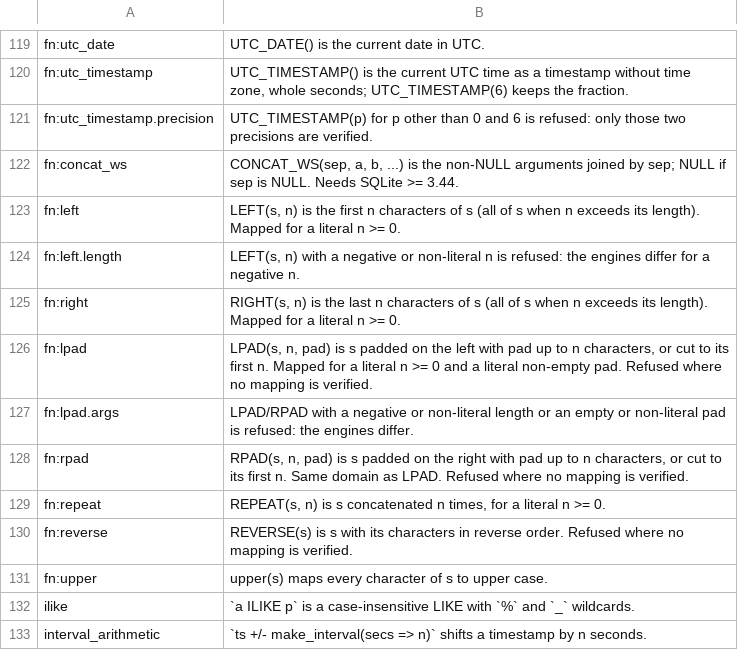
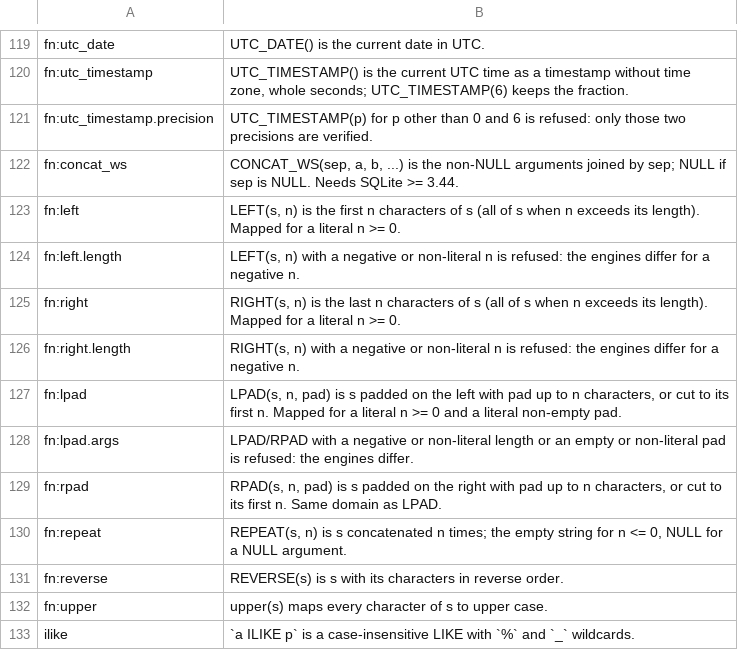
Before and after one commit to ThinkersJournal/unisql, a TSV file: docs/LEAF-CONTRACTS.tsv, drawn as a sheet; only a part is shown, gaps mark what is left out; the shorter side is filled out with more unchanged rows.

```diff
--- a/docs/LEAF-CONTRACTS.tsv
+++ b/docs/LEAF-CONTRACTS.tsv
@@ -125,7 +125,8 @@ fn:left.length	LEFT(s, n) with a negative or non-literal n is refused: the engin
 fn:right	RIGHT(s, n) is the last n characters of s (all of s when n exceeds its length). Mapped for a literal n >= 0.
-fn:lpad	LPAD(s, n, pad) is s padded on the left with pad up to n characters, or cut to its first n. Mapped for a literal n >= 0 and a literal non-empty pad. Refused where no mapping is verified.
+fn:right.length	RIGHT(s, n) with a negative or non-literal n is refused: the engines differ for a negative n.
+fn:lpad	LPAD(s, n, pad) is s padded on the left with pad up to n characters, or cut to its first n. Mapped for a literal n >= 0 and a literal non-empty pad.
 fn:lpad.args	LPAD/RPAD with a negative or non-literal length or an empty or non-literal pad is refused: the engines differ.
-fn:rpad	RPAD(s, n, pad) is s padded on the right with pad up to n characters, or cut to its first n. Same domain as LPAD. Refused where no mapping is verified.
-fn:repeat	REPEAT(s, n) is s concatenated n times, for a literal n >= 0.
-fn:reverse	REVERSE(s) is s with its characters in reverse order. Refused where no mapping is verified.
+fn:rpad	RPAD(s, n, pad) is s padded on the right with pad up to n characters, or cut to its first n. Same domain as LPAD.
+fn:repeat	REPEAT(s, n) is s concatenated n times; the empty string for n <= 0, NULL for a NULL argument.
+fn:reverse	REVERSE(s) is s with its characters in reverse order.
 fn:upper	upper(s) maps every character of s to upper case.
```
Also changed, not shown: crates/unisql-dialect-mysql/matrix-mariadb-from-postgres.tsv, crates/unisql-dialect-mysql/matrix-mysql-from-postgres.tsv, 10 other files.
